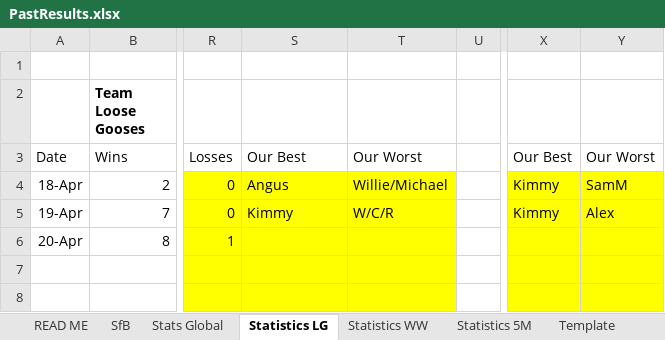
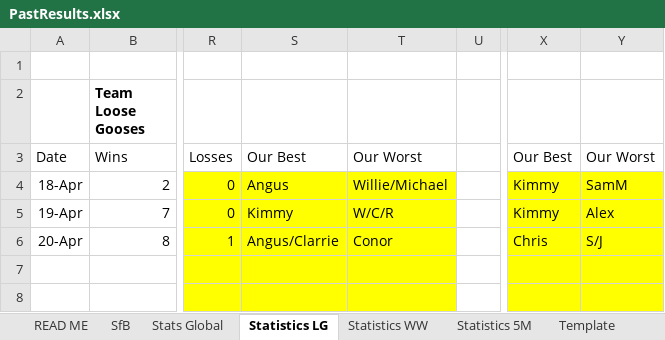
Before and after one commit to KingGoose20/TLTBO, an Excel workbook: Other Files/PastResults.xlsx, sheet Statistics LG, drawn as a sheet; only a part is shown, gaps mark what is left out; values as stored, in another font and other column widths than the file's, no borders; the diff names each change by its address in the sheet, - before the commit and + after, or states it on an @@ line.

```diff
--- a/Other Files/PastResults.xlsx (sheet Statistics LG)
+++ b/Other Files/PastResults.xlsx (sheet Statistics LG)
-S6: (empty)
+S6: Angus/Clarrie
-T6: (empty)
+T6: Conor
-X6: (empty)
+X6: Chris
-Y6: (empty)
+Y6: S/J
```
Also changed, not shown: 1 other file.
